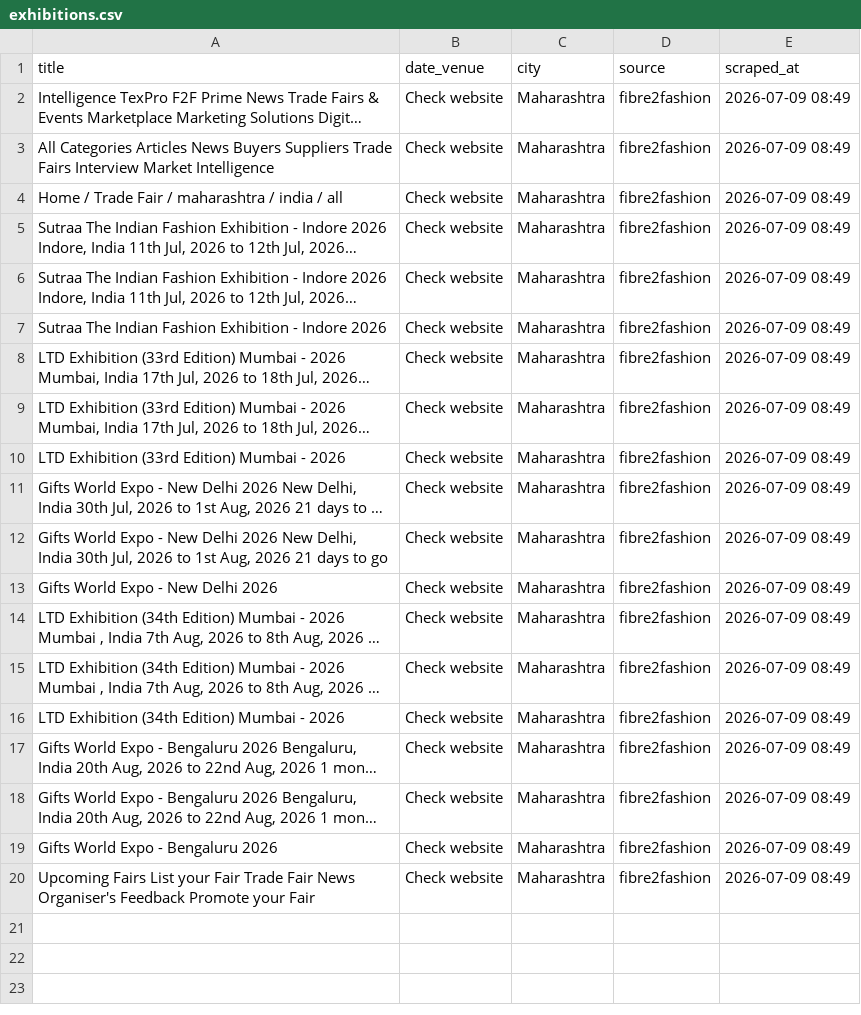
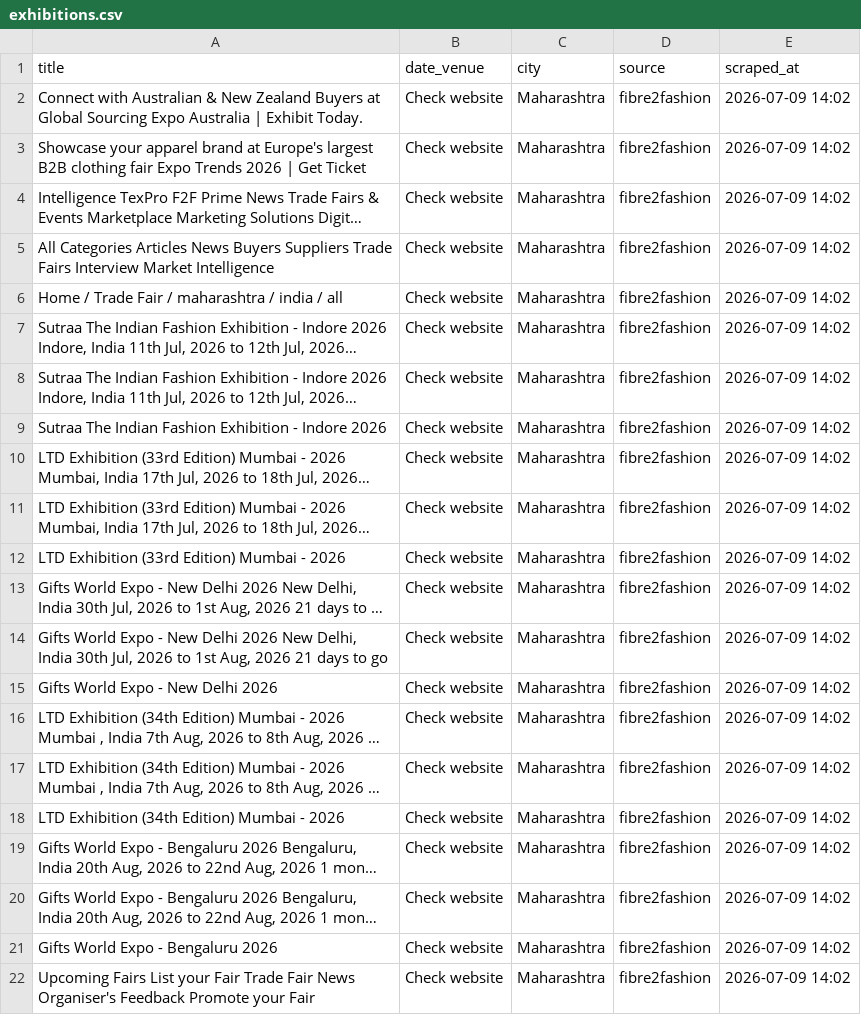
Before and after one commit to Customer-Delight/mh-exhibitions-scraper, a CSV file: exhibitions.csv, drawn as a sheet; long unchanged cells end in …; addresses are those after the commit; the diff names each change by its address in the sheet, - before the commit and + after, or states it on an @@ line.

```diff
--- a/exhibitions.csv
+++ b/exhibitions.csv
+row 2: Connect with Australian & New Zealand Buyers at Global Sourcing Expo Australia | Exhibit Today. | Check website | Maharashtra | fibre2fashion | 2026-07-09 14:02
+row 3: Showcase your apparel brand at Europe's largest B2B clothing fair Expo Trends 2026 | Get Ticket | Check website | Maharashtra | fibre2fashion | 2026-07-09 14:02
-E4:E22 (scraped_at): 2026-07-09 08:49
+E4:E22 (scraped_at): 2026-07-09 14:02
```
